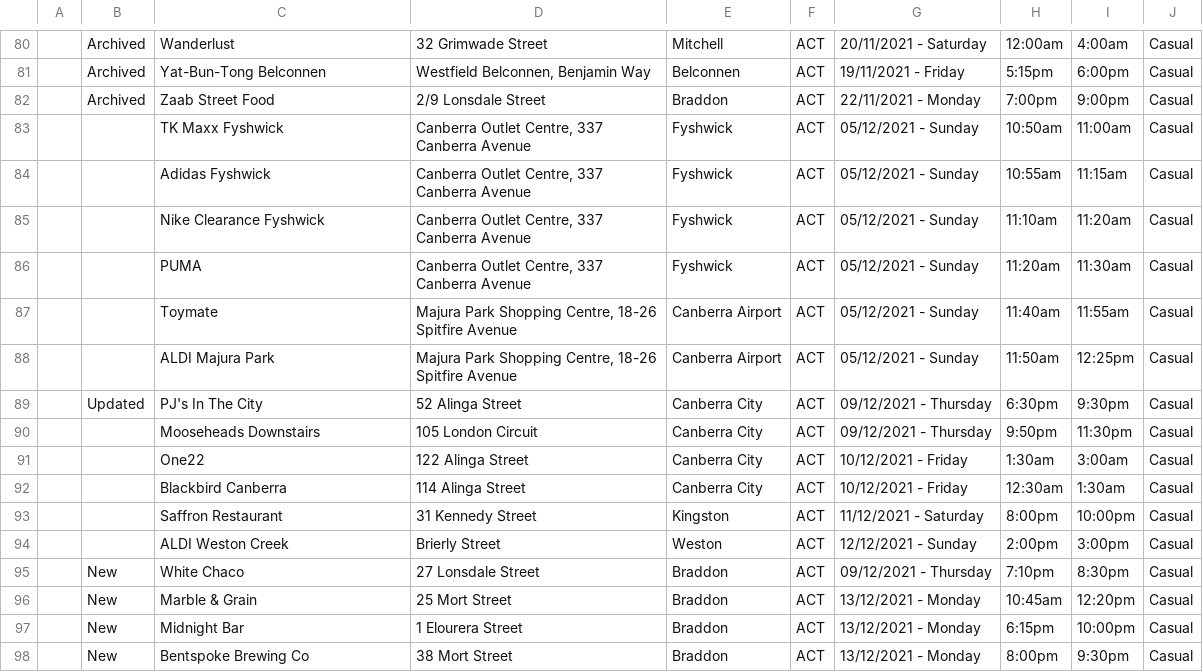
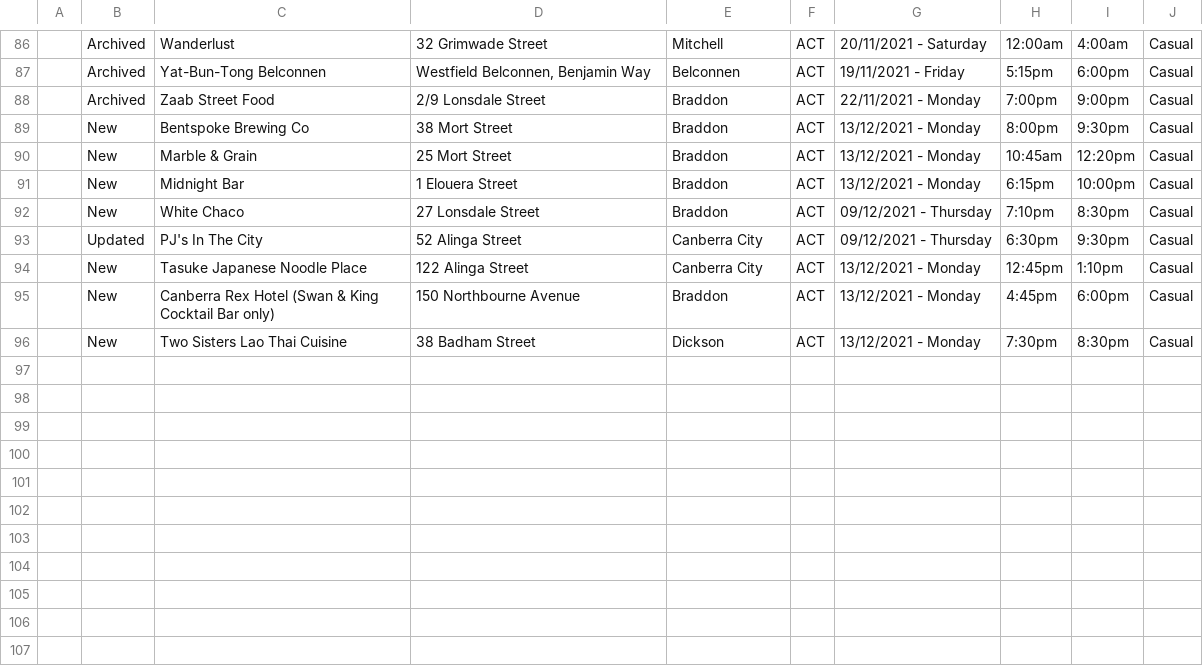
Before and after one commit to kwauchope/act-covid-rss, a CSV file: exposures.csv, drawn as a sheet; only a part is shown, gaps mark what is left out; the diff covers the shown part only.

```diff
--- a/exposures.csv
+++ b/exposures.csv
@@ -82,17 +88,9 @@
 ,"Archived","Zaab Street Food","2/9 Lonsdale Street","Braddon","ACT",22/11/2021 - Monday,7:00pm,9:00pm,"Casual",
-,,"TK Maxx Fyshwick","Canberra Outlet Centre, 337 Canberra Avenue","Fyshwick","ACT",05/12/2021 - Sunday,10:50am,11:00am,"Casual",
-,,"Adidas Fyshwick","Canberra Outlet Centre, 337 Canberra Avenue","Fyshwick","ACT",05/12/2021 - Sunday,10:55am,11:15am,"Casual",
-,,"Nike Clearance Fyshwick","Canberra Outlet Centre, 337 Canberra Avenue","Fyshwick","ACT",05/12/2021 - Sunday,11:10am,11:20am,"Casual",
-,,"PUMA","Canberra Outlet Centre, 337 Canberra Avenue","Fyshwick","ACT",05/12/2021 - Sunday,11:20am,11:30am,"Casual",
-,,"Toymate","Majura Park Shopping Centre, 18-26 Spitfire Avenue","Canberra Airport","ACT",05/12/2021 - Sunday,11:40am,11:55am,"Casual",
-,,"ALDI Majura Park","Majura Park Shopping Centre, 18-26 Spitfire Avenue","Canberra Airport","ACT",05/12/2021 - Sunday,11:50am,12:25pm,"Casual",
+,"New","Bentspoke Brewing Co","38 Mort Street","Braddon","ACT",13/12/2021 - Monday,8:00pm,9:30pm,"Casual",
+,"New","Marble & Grain","25 Mort Street","Braddon","ACT",13/12/2021 - Monday,10:45am,12:20pm,"Casual",
+,"New","Midnight Bar","1 Elouera Street","Braddon","ACT",13/12/2021 - Monday,6:15pm,10:00pm,"Casual",
+,"New","White Chaco","27 Lonsdale Street","Braddon","ACT",09/12/2021 - Thursday,7:10pm,8:30pm,"Casual",
 ,"Updated","PJ's In The City","52 Alinga Street","Canberra City","ACT",09/12/2021 - Thursday,6:30pm,9:30pm,"Casual",
-,,"Mooseheads Downstairs","105 London Circuit","Canberra City","ACT",09/12/2021 - Thursday,9:50pm,11:30pm,"Casual",
-,,"One22","122 Alinga Street","Canberra City","ACT",10/12/2021 - Friday,1:30am,3:00am,"Casual",
-,,"Blackbird Canberra","114 Alinga Street","Canberra City","ACT",10/12/2021 - Friday,12:30am,1:30am,"Casual",
-,,"Saffron Restaurant","31 Kennedy Street","Kingston","ACT",11/12/2021 - Saturday,8:00pm,10:00pm,"Casual",
-,,"ALDI Weston Creek","Brierly Street","Weston","ACT",12/12/2021 - Sunday,2:00pm,3:00pm,"Casual",
-,"New","White Chaco","27 Lonsdale Street","Braddon","ACT",09/12/2021 - Thursday,7:10pm,8:30pm,"Casual",
-,"New","Marble & Grain","25 Mort Street","Braddon","ACT",13/12/2021 - Monday,10:45am,12:20pm,"Casual",
-,"New","Midnight Bar","1 Elourera Street","Braddon","ACT",13/12/2021 - Monday,6:15pm,10:00pm,"Casual",
-,"New","Bentspoke Brewing Co","38 Mort Street","Braddon","ACT",13/12/2021 - Monday,8:00pm,9:30pm,"Casual",
+,"New","Tasuke Japanese Noodle Place","122 Alinga Street","Canberra City","ACT",13/12/2021 - Monday,12:45pm,1:10pm,"Casual",
+,"New","Canberra Rex Hotel (Swan & King Cocktail Bar only)","150 Northbourne Avenue","Braddon","ACT",13/12/2021 - Monday,4:45pm,6:00pm,"Casual",
+,"New","Two Sisters Lao Thai Cuisine","38 Badham Street","Dickson","ACT",13/12/2021 - Monday,7:30pm,8:30pm,"Casual",
```
Also changed, not shown: 4 added rows, 9 removed rows and 16 moved rows elsewhere in this file, 3 other files.
